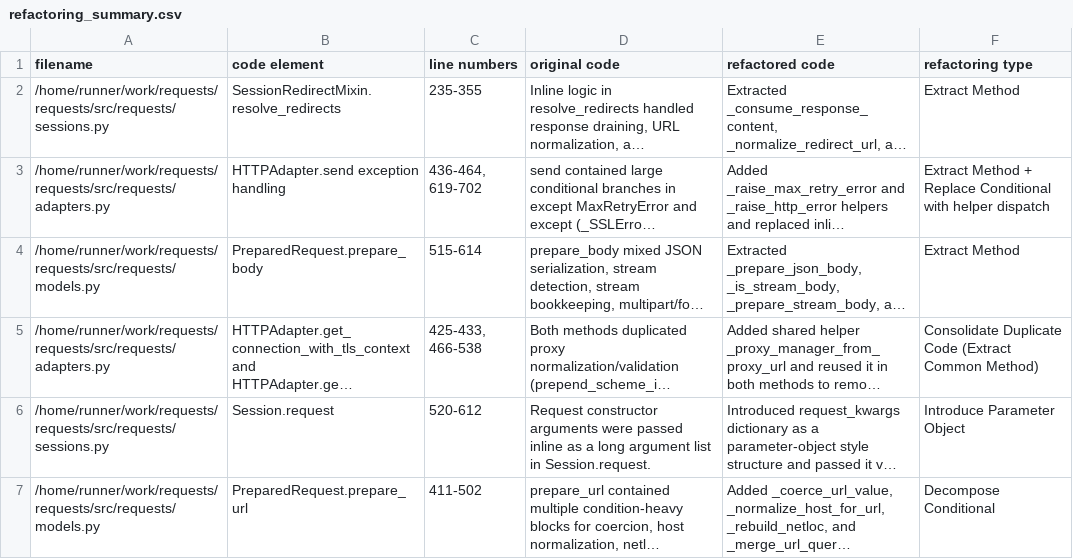
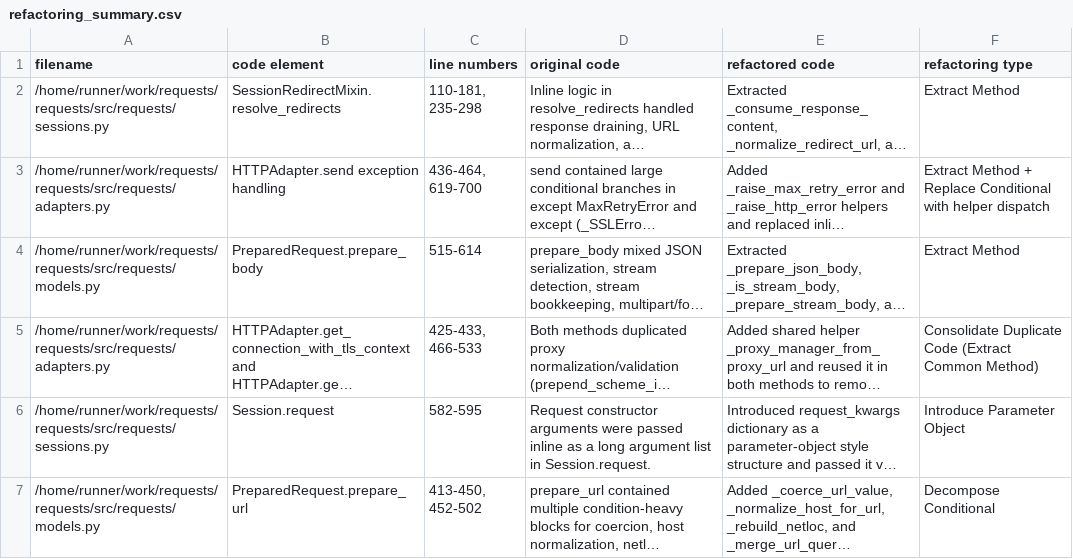
Before and after one commit to Indirafyn/requests, a CSV file: refactoring_summary.csv, drawn as a sheet; long unchanged cells end in …; the diff names each change by its address in the sheet, - before the commit and + after, or states it on an @@ line.

```diff
--- a/refactoring_summary.csv
+++ b/refactoring_summary.csv
-C2 (line numbers): 235-355
+C2 (line numbers): 110-181, 235-298
-C3 (line numbers): 436-464, 619-702
+C3 (line numbers): 436-464, 619-700
-C5 (line numbers): 425-433, 466-538
+C5 (line numbers): 425-433, 466-533
-C6 (line numbers): 520-612
+C6 (line numbers): 582-595
-C7 (line numbers): 411-502
+C7 (line numbers): 413-450, 452-502
```
